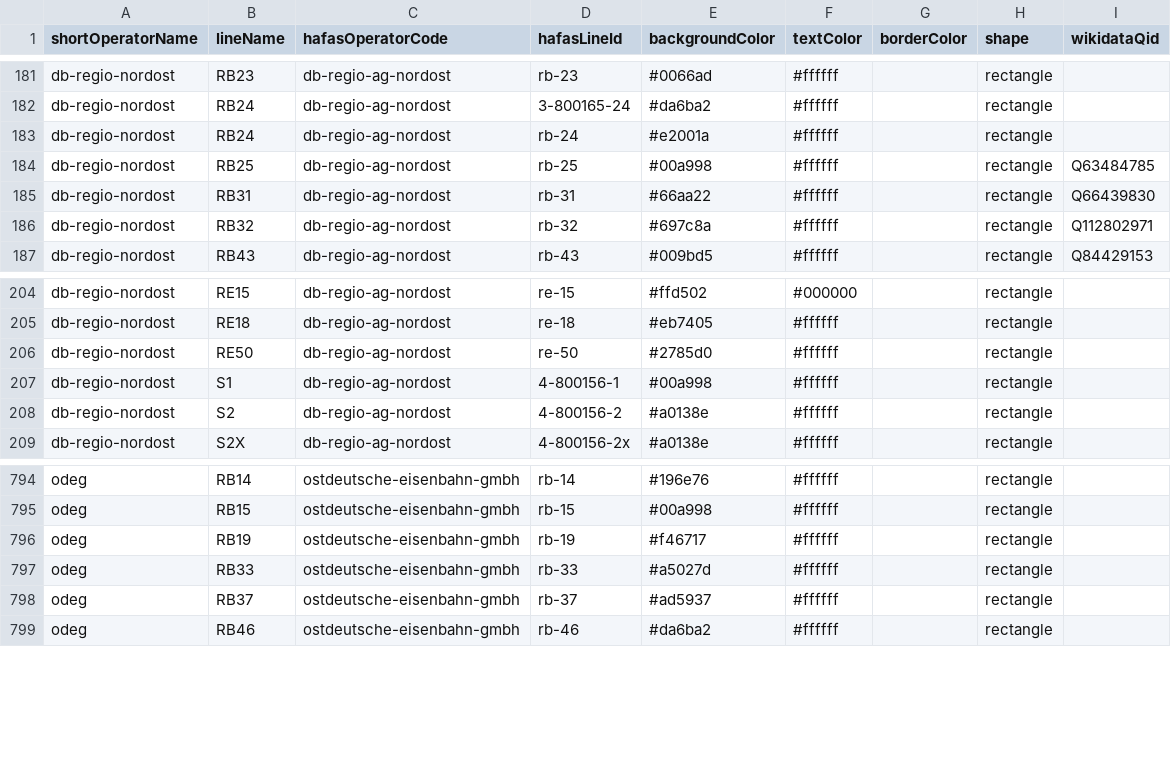
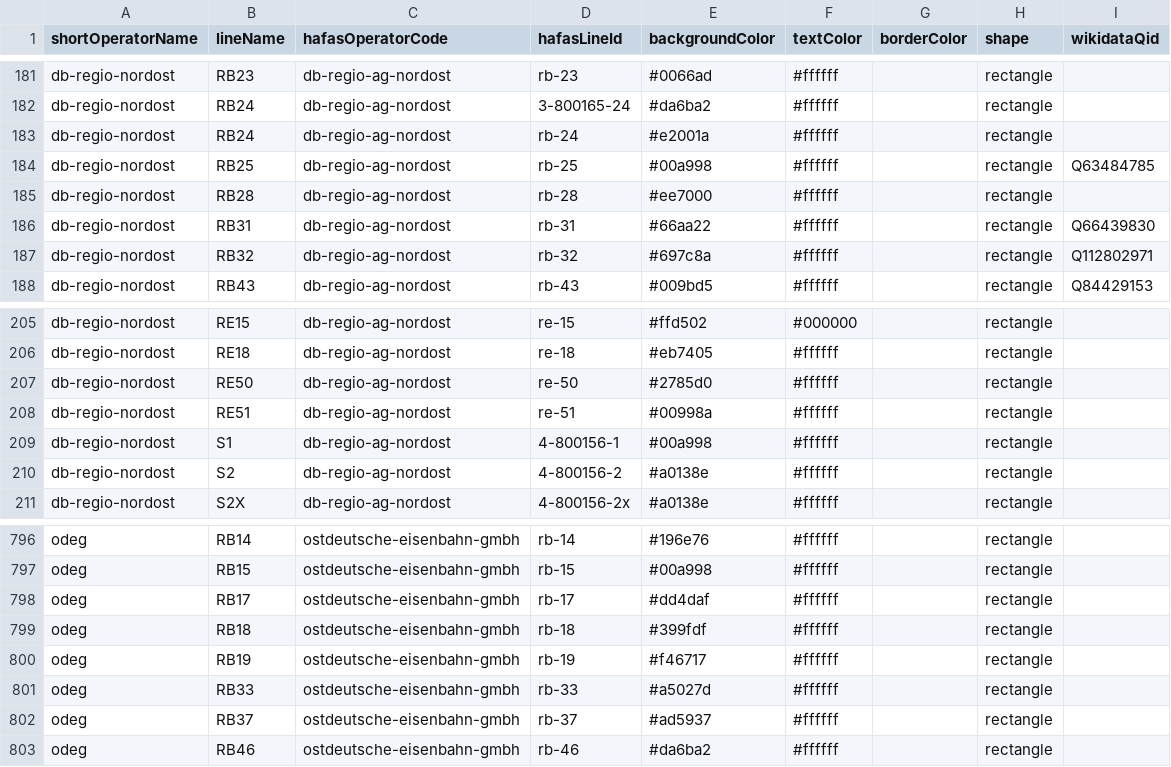
Before and after one commit to Traewelling/line-colors, a CSV file: line-colors.csv, drawn as a sheet; only a part is shown, gaps mark what is left out.

Commit message:
Update line-colors.csv
new lines/operators in Mecklenburg-Vorpommern

```diff
--- a/line-colors.csv
+++ b/line-colors.csv
@@ -184,2 +184,3 @@ db-regio-nordost,RB24,db-regio-ag-nordost,rb-24,#e2001a,#ffffff,,rectangle,
 db-regio-nordost,RB25,db-regio-ag-nordost,rb-25,#00a998,#ffffff,,rectangle,Q63484785
+db-regio-nordost,RB28,db-regio-ag-nordost,rb-28,#ee7000,#ffffff,,rectangle,
 db-regio-nordost,RB31,db-regio-ag-nordost,rb-31,#66aa22,#ffffff,,rectangle,Q66439830
@@ -206,2 +207,3 @@ db-regio-nordost,RE18,db-regio-ag-nordost,re-18,#eb7405,#ffffff,,rectangle,
 db-regio-nordost,RE50,db-regio-ag-nordost,re-50,#2785d0,#ffffff,,rectangle,
+db-regio-nordost,RE51,db-regio-ag-nordost,re-51,#00998a,#ffffff,,rectangle,
 db-regio-nordost,S1,db-regio-ag-nordost,4-800156-1,#00a998,#ffffff,,rectangle,
@@ -795,2 +797,4 @@ odeg,RB14,ostdeutsche-eisenbahn-gmbh,rb-14,#196e76,#ffffff,,rectangle,
 odeg,RB15,ostdeutsche-eisenbahn-gmbh,rb-15,#00a998,#ffffff,,rectangle,
+odeg,RB17,ostdeutsche-eisenbahn-gmbh,rb-17,#dd4daf,#ffffff,,rectangle,
+odeg,RB18,ostdeutsche-eisenbahn-gmbh,rb-18,#399fdf,#ffffff,,rectangle,
 odeg,RB19,ostdeutsche-eisenbahn-gmbh,rb-19,#f46717,#ffffff,,rectangle,
```
